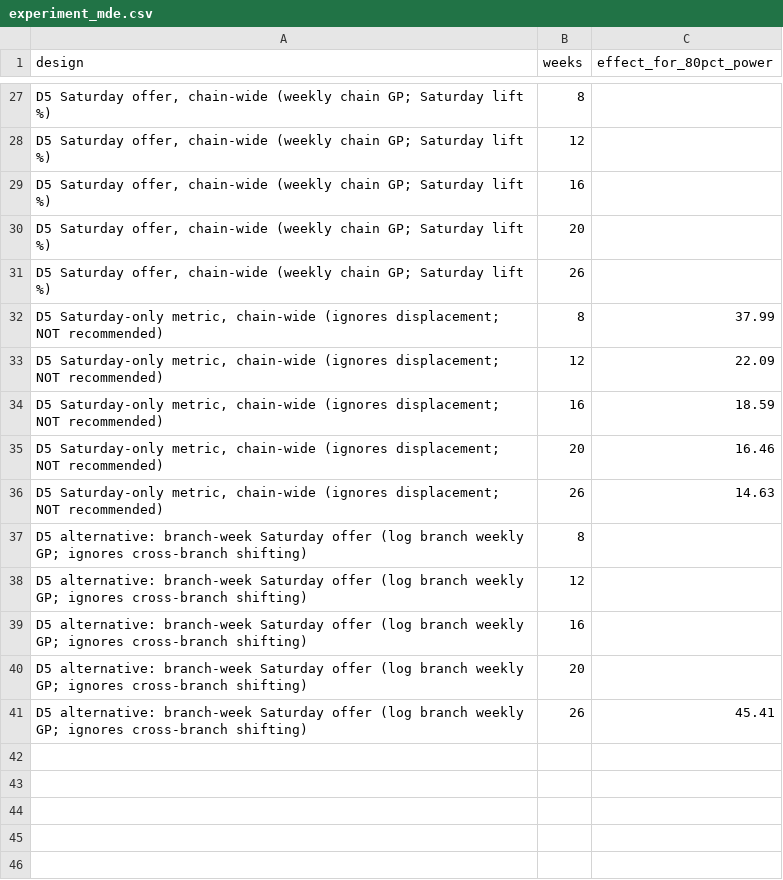
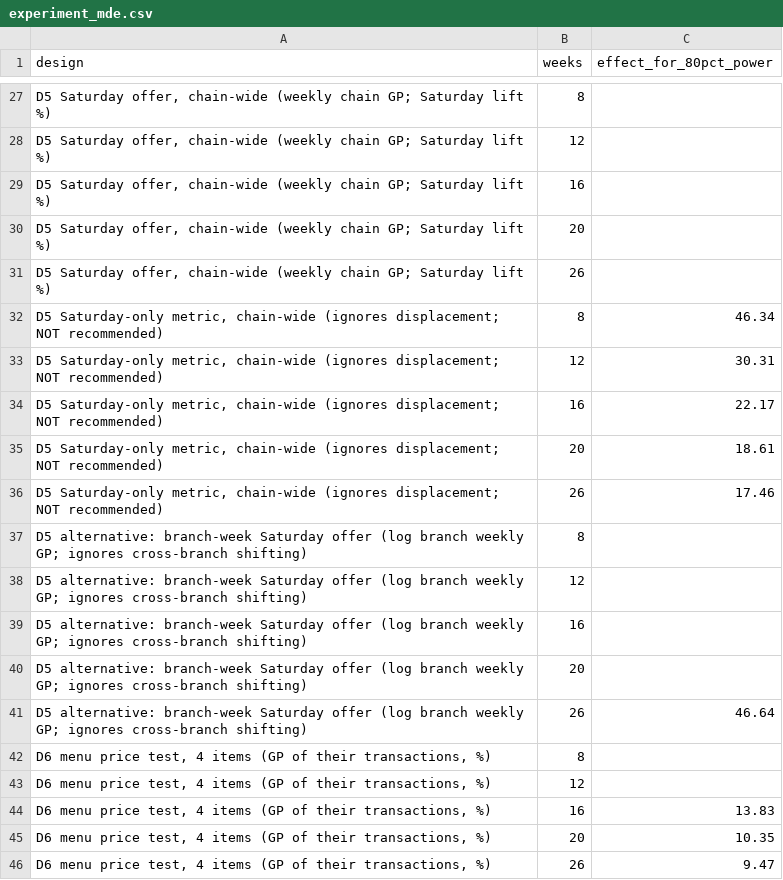
Before and after one commit to rakanhmd/eece490-hackathon, a CSV file: results/experiment_mde.csv, drawn as a sheet; only a part is shown, gaps mark what is left out; the diff covers the shown part only; the diff names each change by its address in the sheet, - before the commit and + after, or states it on an @@ line.

```diff
--- a/results/experiment_mde.csv
+++ b/results/experiment_mde.csv
-C32 (effect_for_80pct_power): 37.99
+C32 (effect_for_80pct_power): 46.34
-C33 (effect_for_80pct_power): 22.09
+C33 (effect_for_80pct_power): 30.31
-C34 (effect_for_80pct_power): 18.59
+C34 (effect_for_80pct_power): 22.17
-C35 (effect_for_80pct_power): 16.46
+C35 (effect_for_80pct_power): 18.61
-C36 (effect_for_80pct_power): 14.63
+C36 (effect_for_80pct_power): 17.46
-C41 (effect_for_80pct_power): 45.41
+C41 (effect_for_80pct_power): 46.64
+row 42: D6 menu price test, 4 items (GP of their transactions, %) | 8
+row 43: D6 menu price test, 4 items (GP of their transactions, %) | 12
+row 44: D6 menu price test, 4 items (GP of their transactions, %) | 16 | 13.83
+row 45: D6 menu price test, 4 items (GP of their transactions, %) | 20 | 10.35
+row 46: D6 menu price test, 4 items (GP of their transactions, %) | 26 | 9.47
```
Also changed, not shown: 7 edited cells elsewhere in this file, results/experiment_calibrated_critical.csv, results/experiment_ci_halfwidth.csv, 11 other files.
